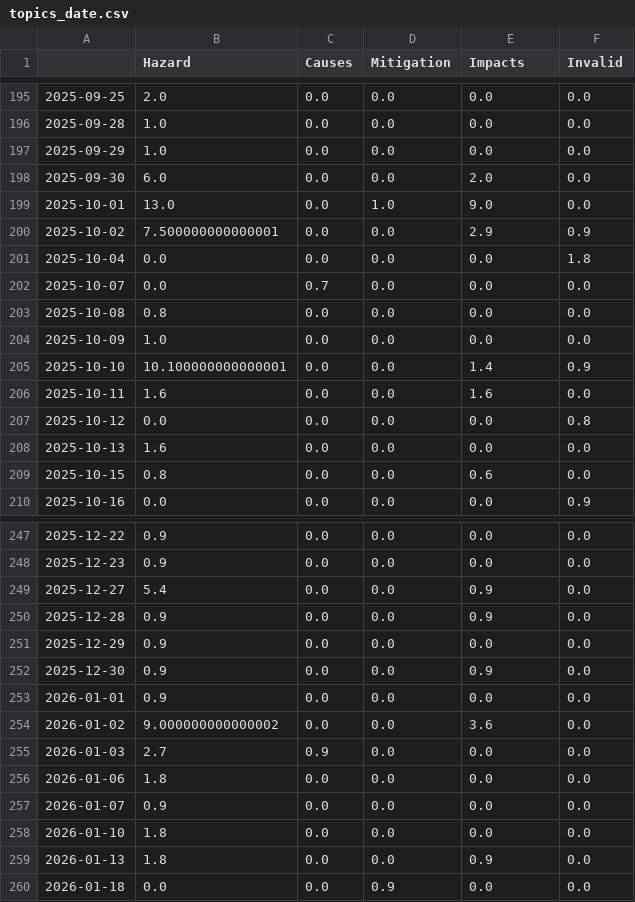
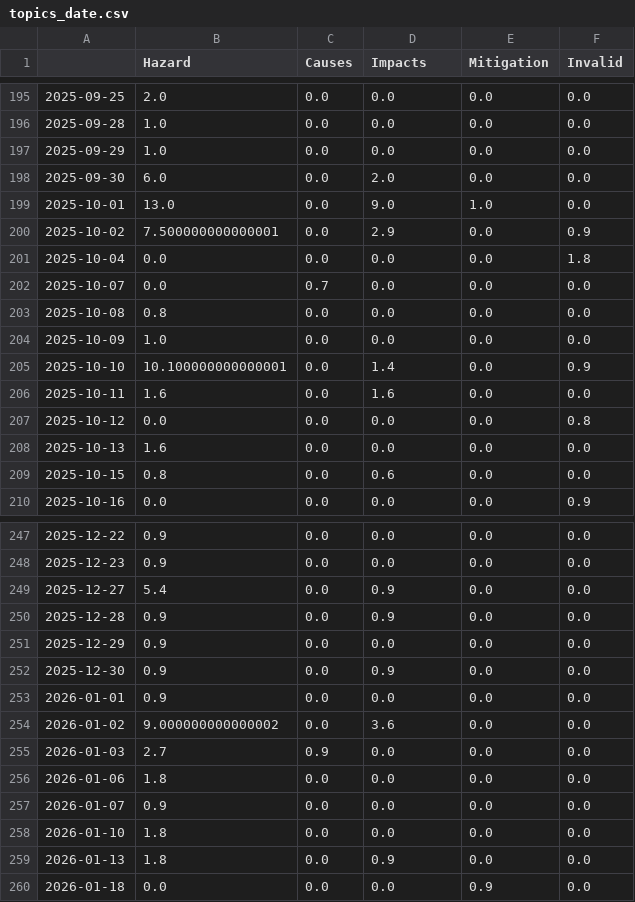
Before and after one commit to marcol95-news/earthquakeiscoming, a CSV file: csv/topics_date.csv, drawn as a sheet; only a part is shown, gaps mark what is left out; the diff covers the shown part only.

```diff
--- a/csv/topics_date.csv
+++ b/csv/topics_date.csv
@@ -1 +1 @@
-,Hazard,Causes,Mitigation,Impacts,Invalid
+,Hazard,Causes,Impacts,Mitigation,Invalid
@@ -197,5 +197,5 @@
 2025-09-29,1.0,0.0,0.0,0.0,0.0
-2025-09-30,6.0,0.0,0.0,2.0,0.0
-2025-10-01,13.0,0.0,1.0,9.0,0.0
-2025-10-02,7.500000000000001,0.0,0.0,2.9,0.9
+2025-09-30,6.0,0.0,2.0,0.0,0.0
+2025-10-01,13.0,0.0,9.0,1.0,0.0
+2025-10-02,7.500000000000001,0.0,2.9,0.0,0.9
 2025-10-04,0.0,0.0,0.0,0.0,1.8
@@ -204,7 +204,7 @@
 2025-10-09,1.0,0.0,0.0,0.0,0.0
-2025-10-10,10.100000000000001,0.0,0.0,1.4,0.9
-2025-10-11,1.6,0.0,0.0,1.6,0.0
+2025-10-10,10.100000000000001,0.0,1.4,0.0,0.9
+2025-10-11,1.6,0.0,1.6,0.0,0.0
 2025-10-12,0.0,0.0,0.0,0.0,0.8
 2025-10-13,1.6,0.0,0.0,0.0,0.0
-2025-10-15,0.8,0.0,0.0,0.6,0.0
+2025-10-15,0.8,0.0,0.6,0.0,0.0
 2025-10-16,0.0,0.0,0.0,0.0,0.9
@@ -248,8 +248,8 @@
 2025-12-23,0.9,0.0,0.0,0.0,0.0
-2025-12-27,5.4,0.0,0.0,0.9,0.0
-2025-12-28,0.9,0.0,0.0,0.9,0.0
+2025-12-27,5.4,0.0,0.9,0.0,0.0
+2025-12-28,0.9,0.0,0.9,0.0,0.0
 2025-12-29,0.9,0.0,0.0,0.0,0.0
-2025-12-30,0.9,0.0,0.0,0.9,0.0
+2025-12-30,0.9,0.0,0.9,0.0,0.0
 2026-01-01,0.9,0.0,0.0,0.0,0.0
-2026-01-02,9.000000000000002,0.0,0.0,3.6,0.0
+2026-01-02,9.000000000000002,0.0,3.6,0.0,0.0
 2026-01-03,2.7,0.9,0.0,0.0,0.0
@@ -258,3 +258,3 @@
 2026-01-10,1.8,0.0,0.0,0.0,0.0
-2026-01-13,1.8,0.0,0.0,0.9,0.0
-2026-01-18,0.0,0.0,0.9,0.0,0.0
+2026-01-13,1.8,0.0,0.9,0.0,0.0
+2026-01-18,0.0,0.0,0.0,0.9,0.0
```
Also changed, not shown: 26 edited cells elsewhere in this file, 8 other files.
